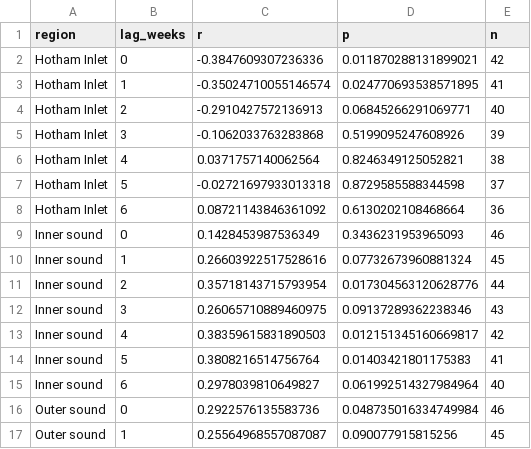
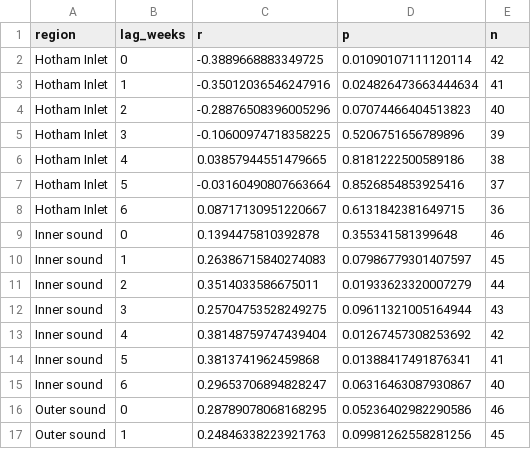
Before and after one commit to tmittal22/swot-kotzebue-sound, a CSV file: docs/chl_stage_lag.csv, drawn as a sheet; only a part is shown; the diff covers the shown part only.

```diff
--- a/docs/chl_stage_lag.csv
+++ b/docs/chl_stage_lag.csv
@@ -1,17 +1,17 @@
 region,lag_weeks,r,p,n
-Hotham Inlet,0,-0.3847609307236336,0.011870288131899021,42
-Hotham Inlet,1,-0.35024710055146574,0.024770693538571895,41
-Hotham Inlet,2,-0.2910427572136913,0.06845266291069771,40
-Hotham Inlet,3,-0.1062033763283868,0.5199095247608926,39
-Hotham Inlet,4,0.0371757140062564,0.8246349125052821,38
-Hotham Inlet,5,-0.02721697933013318,0.8729585588344598,37
-Hotham Inlet,6,0.08721143846361092,0.6130202108468664,36
-Inner sound,0,0.1428453987536349,0.3436231953965093,46
-Inner sound,1,0.26603922517528616,0.07732673960881324,45
-Inner sound,2,0.35718143715793954,0.017304563120628776,44
-Inner sound,3,0.26065710889460975,0.09137289362238346,43
-Inner sound,4,0.38359615831890503,0.012151345160669817,42
-Inner sound,5,0.3808216514756764,0.01403421801175383,41
-Inner sound,6,0.2978039810649827,0.061992514327984964,40
-Outer sound,0,0.2922576135583736,0.048735016334749984,46
-Outer sound,1,0.25564968557087087,0.090077915815256,45
+Hotham Inlet,0,-0.3889668883349725,0.01090107111120114,42
+Hotham Inlet,1,-0.35012036546247916,0.024826473663444634,41
+Hotham Inlet,2,-0.28876508396005296,0.07074466404513823,40
+Hotham Inlet,3,-0.10600974718358225,0.5206751656789896,39
+Hotham Inlet,4,0.03857944551479665,0.8181222500589186,38
+Hotham Inlet,5,-0.03160490807663664,0.8526854853925416,37
+Hotham Inlet,6,0.08717130951220667,0.6131842381649715,36
+Inner sound,0,0.1394475810392878,0.355341581399648,46
+Inner sound,1,0.26386715840274083,0.07986779301407597,45
+Inner sound,2,0.3514033586675011,0.01933623320007279,44
+Inner sound,3,0.25704753528249275,0.09611321005164944,43
+Inner sound,4,0.38148759747439404,0.01267457308253692,42
+Inner sound,5,0.3813741962459868,0.01388417491876341,41
+Inner sound,6,0.29653706894828247,0.06316463087930867,40
+Outer sound,0,0.28789078068168295,0.05236402982290586,46
+Outer sound,1,0.24846338223921763,0.09981262558281256,45
```
Also changed, not shown: 10 edited cells elsewhere in this file, docs/swot_peak_timing.csv, 24 other files.
